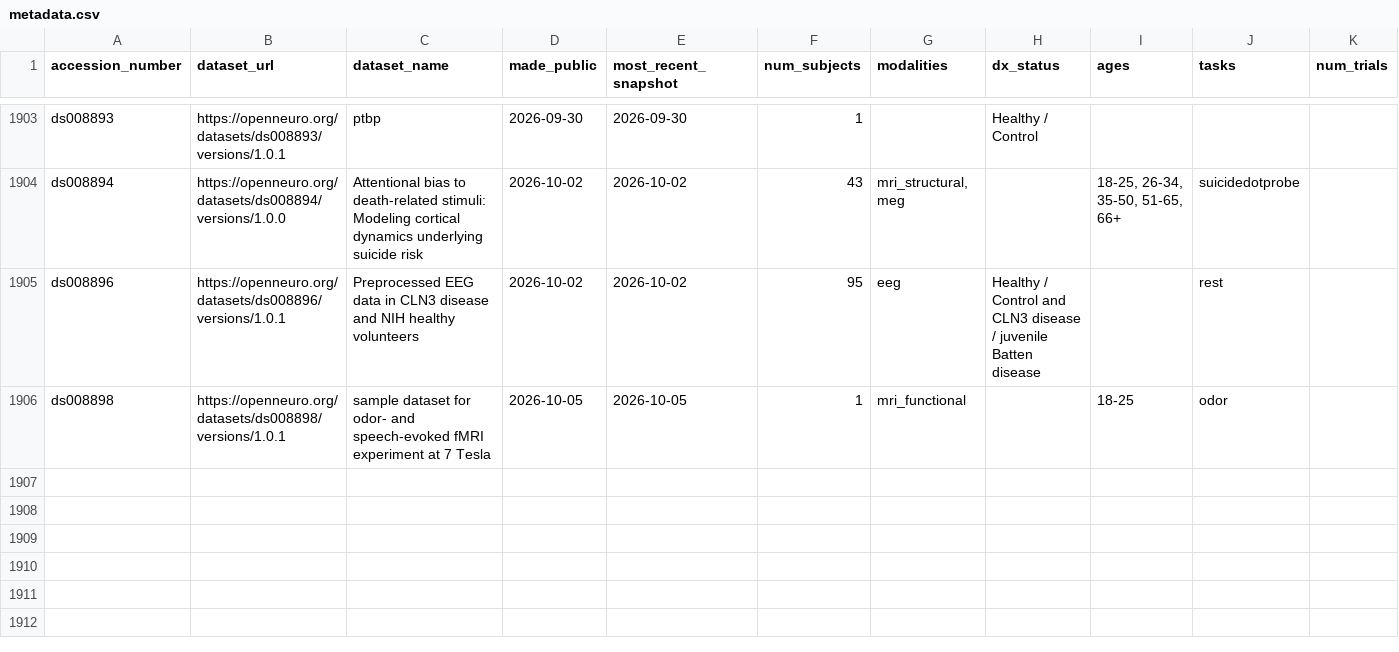
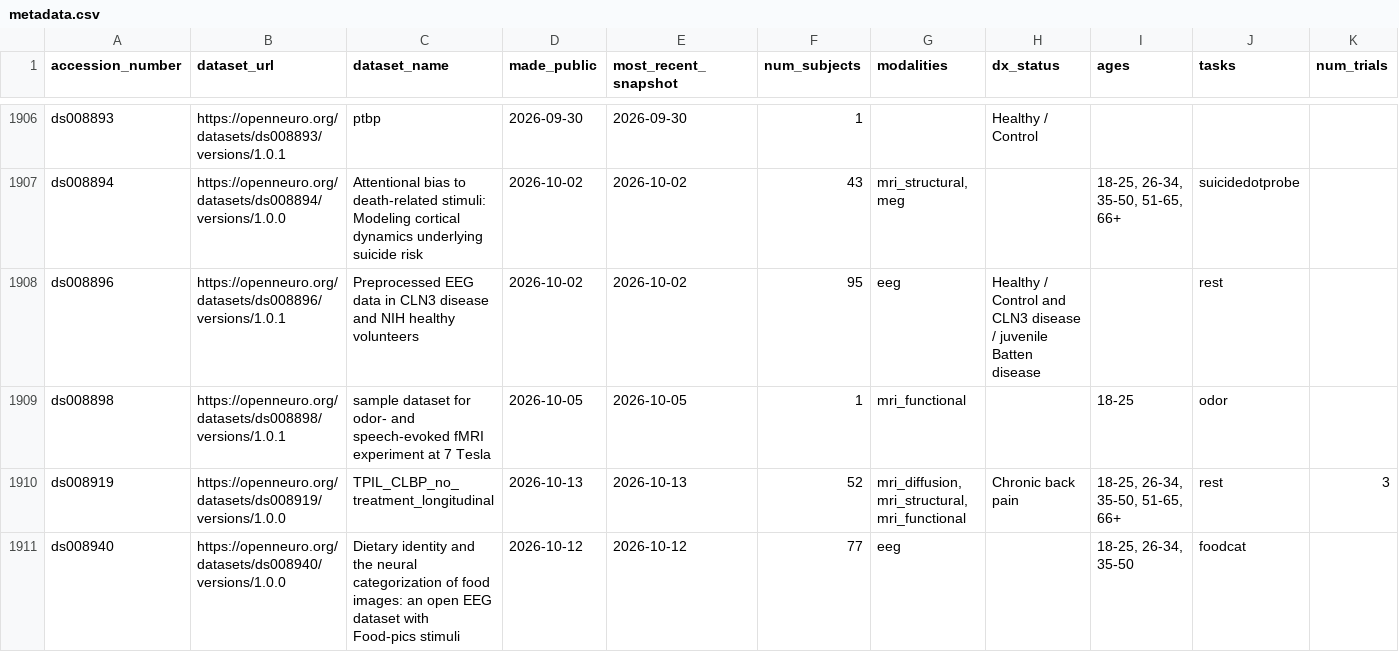
Before and after one commit to jbwexler/openneuro_metadata, a CSV file: metadata.csv, drawn as a sheet; only a part is shown, gaps mark what is left out; rows hold the shown columns only; the diff covers the shown part only; the diff names each change by its address in the sheet, - before the commit and + after, or states it on an @@ line.

Commit message:
Automatic update via github workflow

```diff
--- a/metadata.csv
+++ b/metadata.csv
+row 1910: ds008919 | https://openneuro.org/datasets/ds008919/versions/1.0.0 | TPIL_CLBP_no_treatment_longitudinal | 2026-10-13 | 2026-10-13 | 52 | mri_diffusion, mri_structural, mri_functional | Chronic back pain | 18-25, 26-34, 35-50, 51-65, 66+ | rest | 3
+row 1911: ds008940 | https://openneuro.org/datasets/ds008940/versions/1.0.0 | Dietary identity and the neural categorization of food images: an open EEG dataset with Food-pics stimuli | 2026-10-12 | 2026-10-12 | 77 | eeg |  | 18-25, 26-34, 35-50 | foodcat
```
Also changed, not shown: 5 added rows and 52 edited cells elsewhere in this file.
